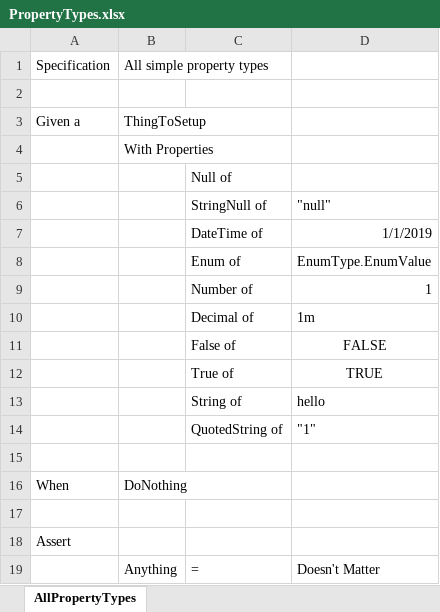
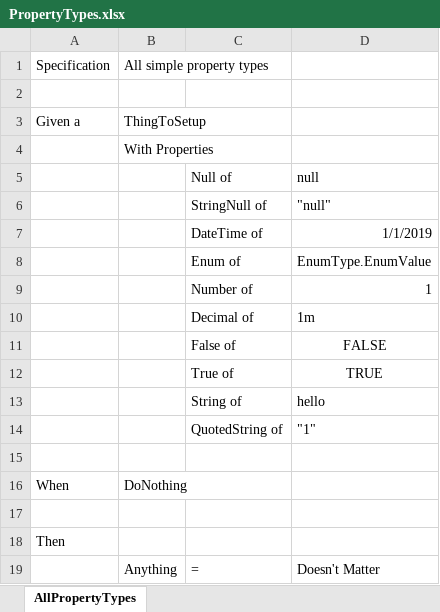
Before and after one commit to resgroup/customer-tests-excel, an Excel workbook: CustomerTestsExcel.Test/TestExcelFiles/PropertyTypes.xlsx, sheet AllPropertyTypes, drawn as a sheet; values as stored, in another font and other column widths than the file's, no borders; conditional formats not drawn; the diff names each change by its address in the sheet, - before the commit and + after, or states it on an @@ line.

```diff
--- a/CustomerTestsExcel.Test/TestExcelFiles/PropertyTypes.xlsx (sheet AllPropertyTypes)
+++ b/CustomerTestsExcel.Test/TestExcelFiles/PropertyTypes.xlsx (sheet AllPropertyTypes)
-D5: (empty)
+D5: null
-A18: Assert
+A18: Then
```
Also changed, not shown: SampleTests/ExcelTests/Misc.xlsx, 7 other files.
